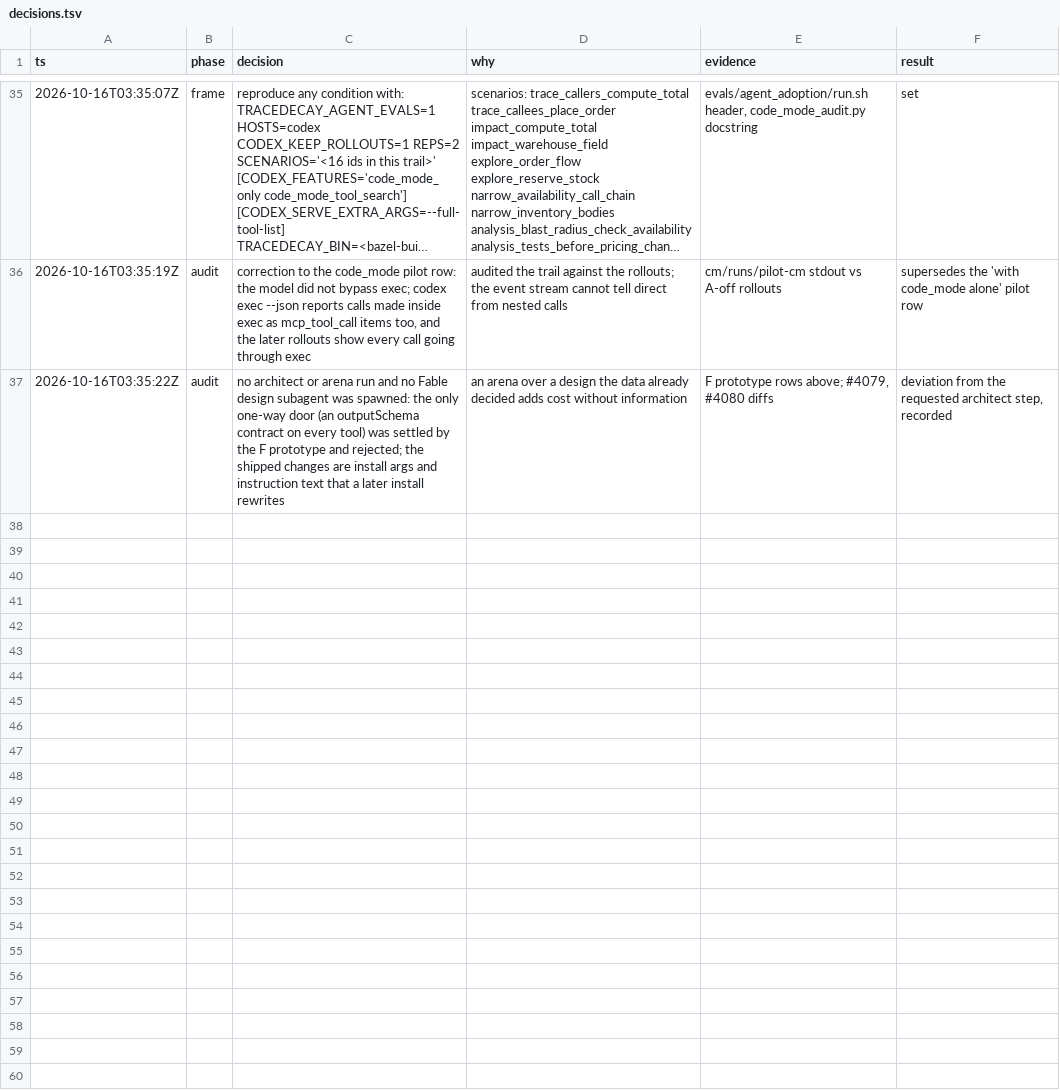
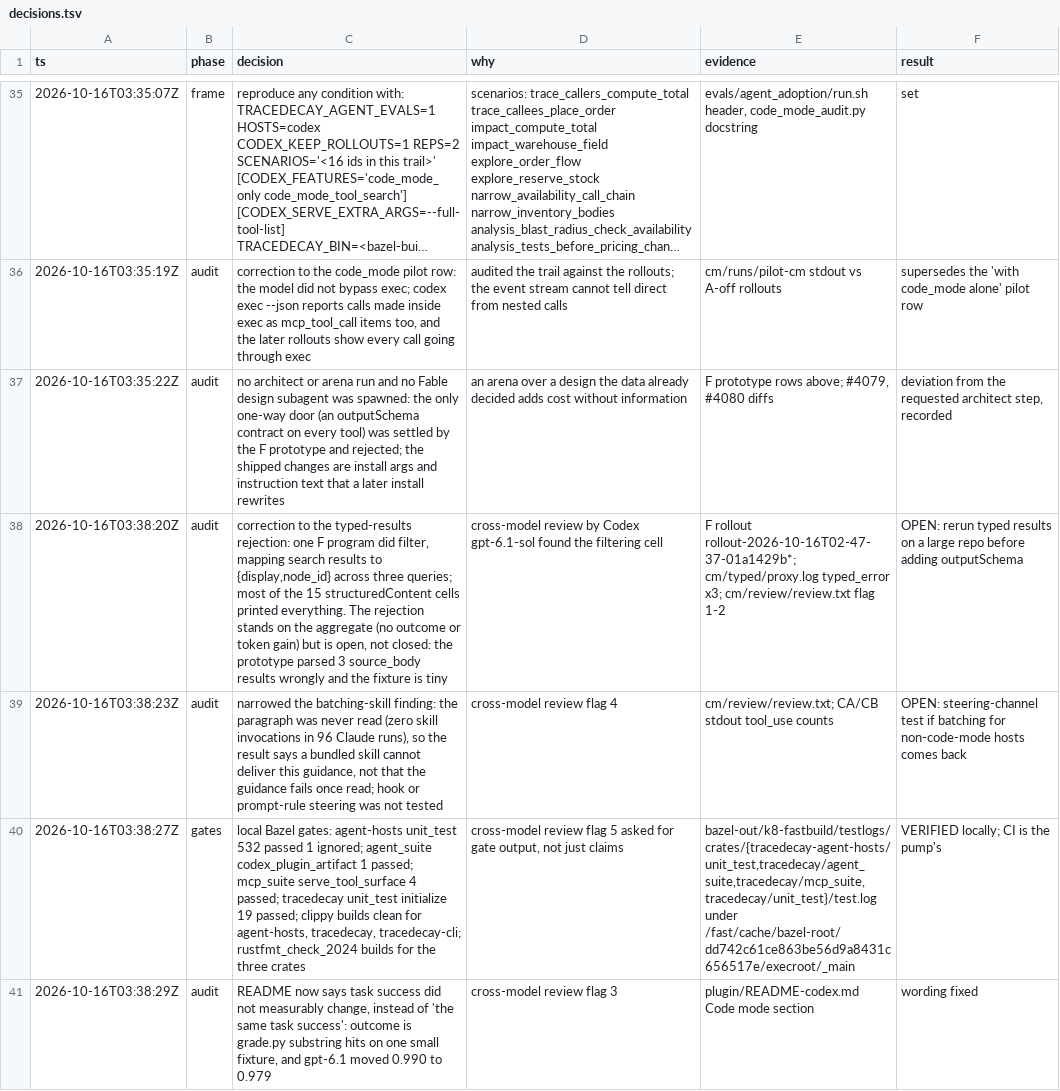
Before and after one commit to ScriptedAlchemy/tracedecay, a TSV file: docs/code-mode/decisions.tsv, drawn as a sheet; only a part is shown, gaps mark what is left out; long unchanged cells end in …; the diff names each change by its address in the sheet, - before the commit and + after, or states it on an @@ line.

Commit message:
docs(codex): state the code-mode eval limits
Record the cross-model review of the code-mode trail: one typed-results program did filter, the batching skill was never read, and local gate output is now linked. Soften the README success claim to what the small fixture supports.

```diff
--- a/docs/code-mode/decisions.tsv
+++ b/docs/code-mode/decisions.tsv
+row 38: 2026-10-16T03:38:20Z | audit | correction to the typed-results rejection: one F program did filter, mapping search results to {display,node_id} across three queries; most of the 15 structuredContent cells printed everything. The rejection stands on the aggregate (no outcome or token gain) but is open, not closed: the prototype parsed 3 source_body results wrongly and the fixture is tiny | cross-model review by Codex gpt-6.1-sol found the filtering cell | F rollout rollout-2026-10-16T02-47-37-01a1429b*; cm/typed/proxy.log typed_error x3; cm/review/review.txt flag 1-2 | OPEN: rerun typed results on a large repo before adding outputSchema
+row 39: 2026-10-16T03:38:23Z | audit | narrowed the batching-skill finding: the paragraph was never read (zero skill invocations in 96 Claude runs), so the result says a bundled skill cannot deliver this guidance, not that the guidance fails once read; hook or prompt-rule steering was not tested | cross-model review flag 4 | cm/review/review.txt; CA/CB stdout tool_use counts | OPEN: steering-channel test if batching for non-code-mode hosts comes back
+row 40: 2026-10-16T03:38:27Z | gates | local Bazel gates: agent-hosts unit_test 532 passed 1 ignored; agent_suite codex_plugin_artifact 1 passed; mcp_suite serve_tool_surface 4 passed; tracedecay unit_test initialize 19 passed; clippy builds clean for agent-hosts, tracedecay, tracedecay-cli; rustfmt_check_2024 builds for the three crates | cross-model review flag 5 asked for gate output, not just claims | bazel-out/k8-fastbuild/testlogs/crates/{tracedecay-agent-hosts/unit_test,tracedecay/agent_suite,tracedecay/mcp_suite,tracedecay/unit_test}/test.log under /fast/cache/bazel-root/dd742c61ce863be56d9a8431c656517e/execroot/_main | VERIFIED locally; CI is the pump's
+row 41: 2026-10-16T03:38:29Z | audit | README now says task success did not measurably change, instead of 'the same task success': outcome is grade.py substring hits on one small fixture, and gpt-6.1 moved 0.990 to 0.979 | cross-model review flag 3 | plugin/README-codex.md Code mode section | wording fixed
```
Also changed, not shown: 1 other file.
